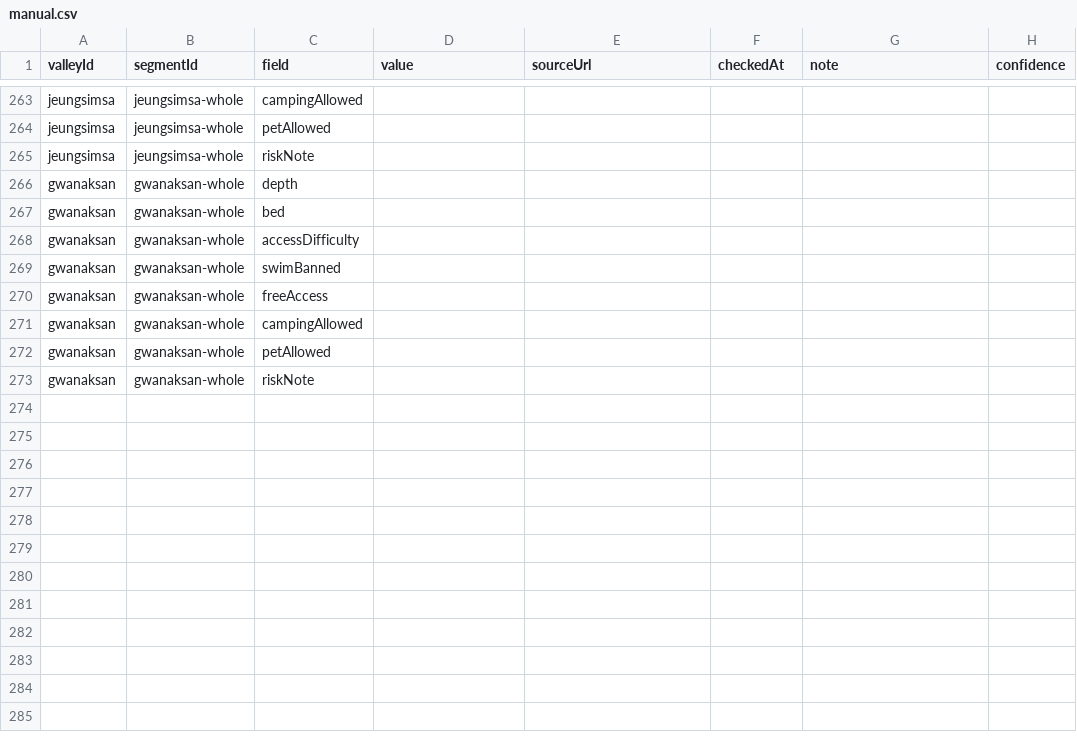
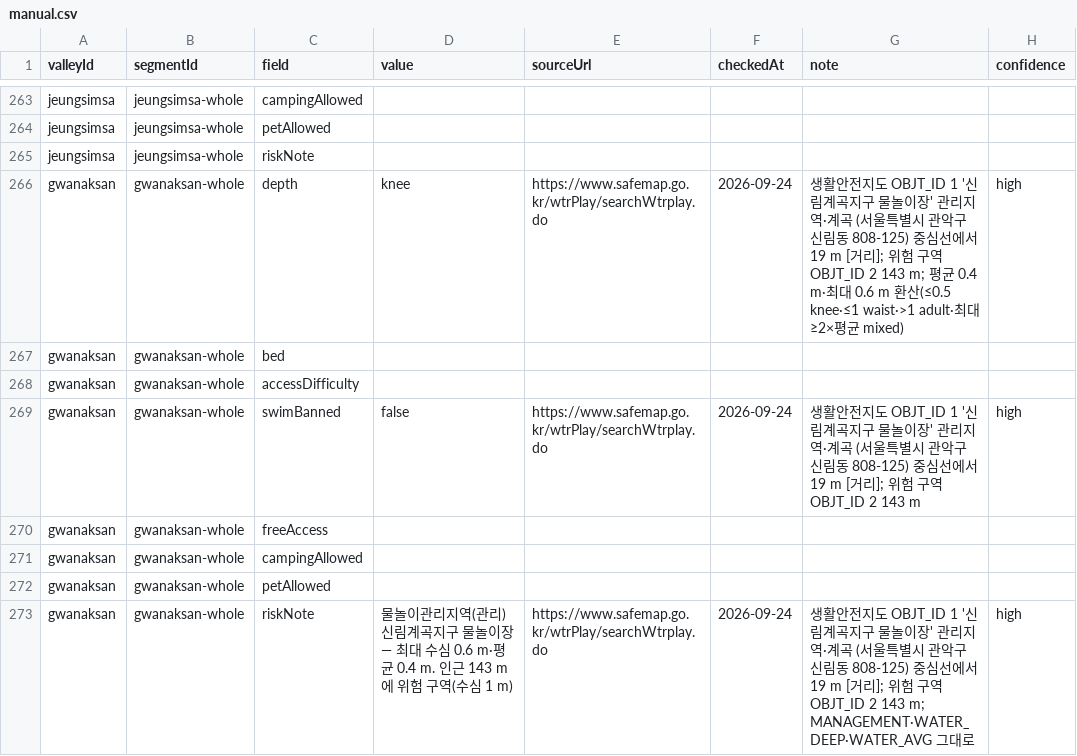
Before and after one commit to 4sizn/everybody-valley, a CSV file: data/seed/manual.csv, drawn as a sheet; only a part is shown, gaps mark what is left out; the diff names each change by its address in the sheet, - before the commit and + after, or states it on an @@ line.

```diff
--- a/data/seed/manual.csv
+++ b/data/seed/manual.csv
-D266 (value): (empty)
+D266 (value): knee
-E266 (sourceUrl): (empty)
+E266 (sourceUrl): https://www.safemap.go.kr/wtrPlay/searchWtrplay.do
-F266 (checkedAt): (empty)
+F266 (checkedAt): 2026-09-24
-G266 (note): (empty)
+G266 (note): 생활안전지도 OBJT_ID 1 '신림계곡지구 물놀이장' 관리지역·계곡 (서울특별시 관악구 신림동 808-125) 중심선에서 19 m [거리]; 위험 구역 OBJT_ID 2 143 m; 평균 0.4 m·최대 0.6 m 환산(≤0.5 knee·≤1 waist·>1 adult·최대≥2×평균 mixed)
-H266 (confidence): (empty)
+H266 (confidence): high
-D269 (value): (empty)
+D269 (value): false
-E269 (sourceUrl): (empty)
+E269 (sourceUrl): https://www.safemap.go.kr/wtrPlay/searchWtrplay.do
-F269 (checkedAt): (empty)
+F269 (checkedAt): 2026-09-24
-G269 (note): (empty)
+G269 (note): 생활안전지도 OBJT_ID 1 '신림계곡지구 물놀이장' 관리지역·계곡 (서울특별시 관악구 신림동 808-125) 중심선에서 19 m [거리]; 위험 구역 OBJT_ID 2 143 m
-H269 (confidence): (empty)
+H269 (confidence): high
-D273 (value): (empty)
+D273 (value): 물놀이관리지역(관리) 신림계곡지구 물놀이장 — 최대 수심 0.6 m·평균 0.4 m. 인근 143 m 에 위험 구역(수심 1 m)
-E273 (sourceUrl): (empty)
+E273 (sourceUrl): https://www.safemap.go.kr/wtrPlay/searchWtrplay.do
-F273 (checkedAt): (empty)
+F273 (checkedAt): 2026-09-24
-G273 (note): (empty)
+G273 (note): 생활안전지도 OBJT_ID 1 '신림계곡지구 물놀이장' 관리지역·계곡 (서울특별시 관악구 신림동 808-125) 중심선에서 19 m [거리]; 위험 구역 OBJT_ID 2 143 m; MANAGEMENT·WATER_DEEP·WATER_AVG 그대로
-H273 (confidence): (empty)
+H273 (confidence): high
```
Also changed, not shown: 3 other files.
